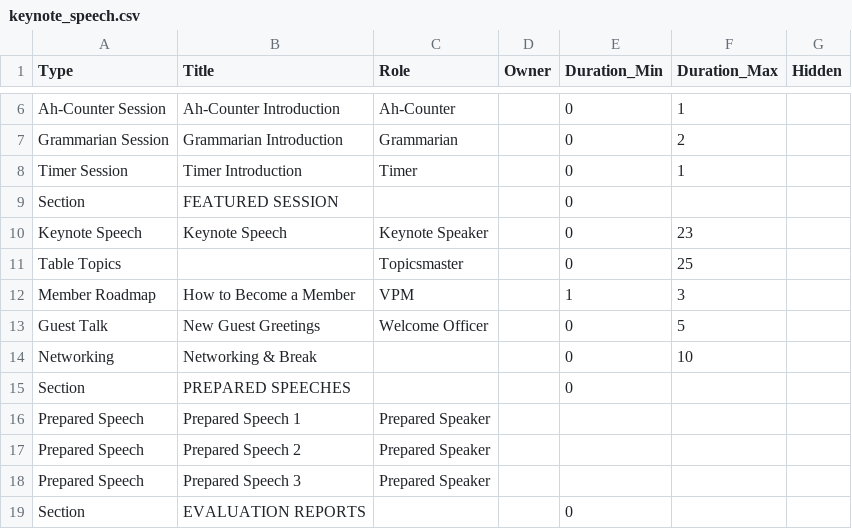
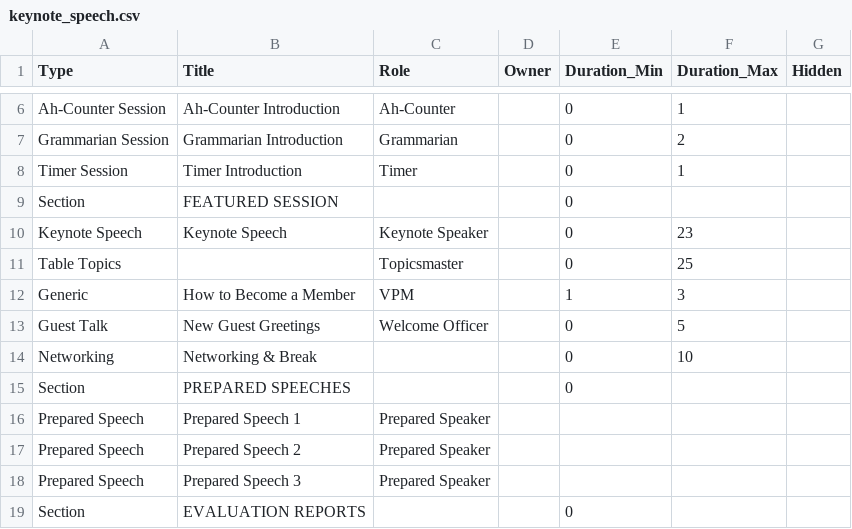
Before and after one commit to innoeduke/vpemaster, a CSV file: app/static/mtg_templates/keynote_speech.csv, drawn as a sheet; only a part is shown, gaps mark what is left out.

```diff
--- a/app/static/mtg_templates/keynote_speech.csv
+++ b/app/static/mtg_templates/keynote_speech.csv
@@ -11,3 +11,3 @@ Keynote Speech,Keynote Speech,Keynote Speaker,,0,23
 Table Topics,,Topicsmaster,,0,25
-Member Roadmap,How to Become a Member,VPM,,1,3
+Generic,How to Become a Member,VPM,,1,3
 Guest Talk,New Guest Greetings,Welcome Officer,,0,5
```
Also changed, not shown: 15 other files.
